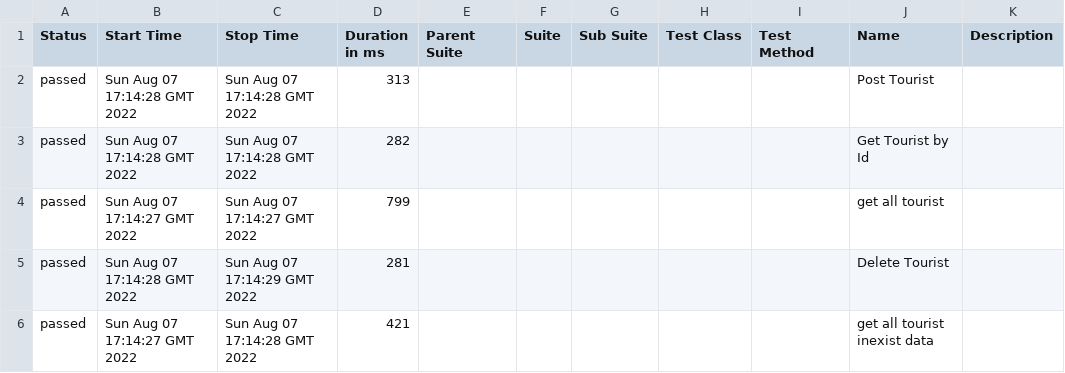
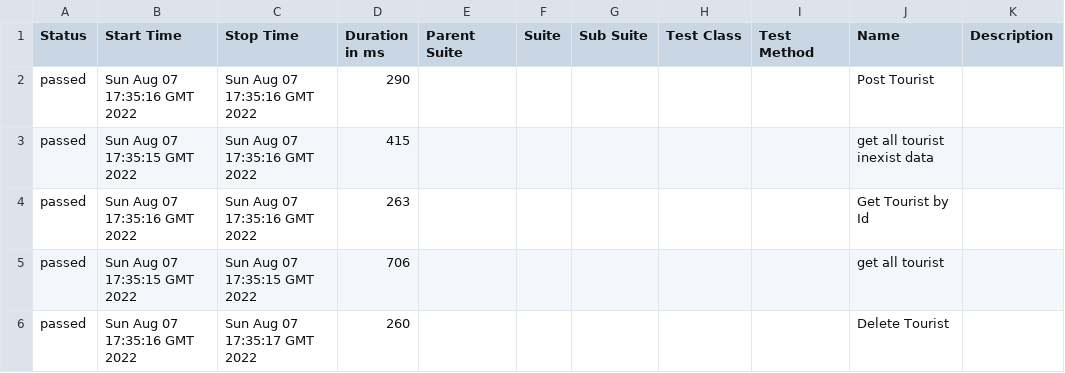
Before and after one commit to mohammedhaj/newwom, a CSV file: 1/data/suites.csv, drawn as a sheet.

```diff
--- a/1/data/suites.csv
+++ b/1/data/suites.csv
@@ -1,6 +1,6 @@
 "Status","Start Time","Stop Time","Duration in ms","Parent Suite","Suite","Sub Suite","Test Class","Test Method","Name","Description"
-"passed","Sun Aug 07 17:14:28 GMT 2022","Sun Aug 07 17:14:28 GMT 2022","313","","","","","","Post Tourist",""
-"passed","Sun Aug 07 17:14:28 GMT 2022","Sun Aug 07 17:14:28 GMT 2022","282","","","","","","Get Tourist by Id",""
-"passed","Sun Aug 07 17:14:27 GMT 2022","Sun Aug 07 17:14:27 GMT 2022","799","","","","","","get all tourist",""
-"passed","Sun Aug 07 17:14:28 GMT 2022","Sun Aug 07 17:14:29 GMT 2022","281","","","","","","Delete Tourist",""
-"passed","Sun Aug 07 17:14:27 GMT 2022","Sun Aug 07 17:14:28 GMT 2022","421","","","","","","get all tourist inexist data",""
+"passed","Sun Aug 07 17:35:16 GMT 2022","Sun Aug 07 17:35:16 GMT 2022","290","","","","","","Post Tourist",""
+"passed","Sun Aug 07 17:35:15 GMT 2022","Sun Aug 07 17:35:16 GMT 2022","415","","","","","","get all tourist inexist data",""
+"passed","Sun Aug 07 17:35:16 GMT 2022","Sun Aug 07 17:35:16 GMT 2022","263","","","","","","Get Tourist by Id",""
+"passed","Sun Aug 07 17:35:15 GMT 2022","Sun Aug 07 17:35:15 GMT 2022","706","","","","","","get all tourist",""
+"passed","Sun Aug 07 17:35:16 GMT 2022","Sun Aug 07 17:35:17 GMT 2022","260","","","","","","Delete Tourist",""
```
Also changed, not shown: 35 other files.
